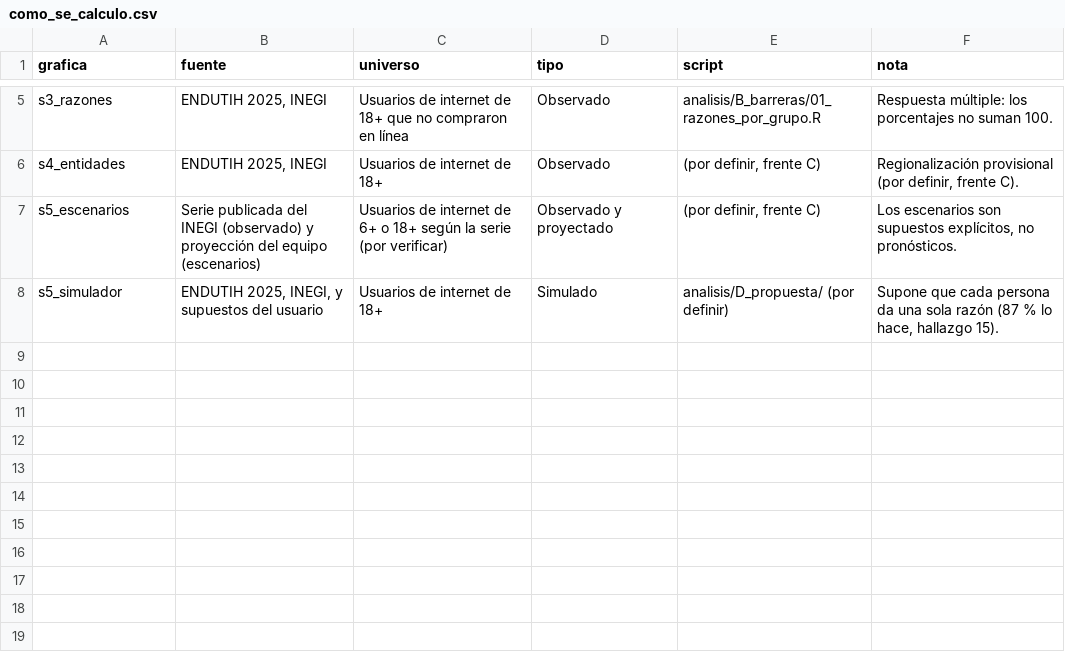
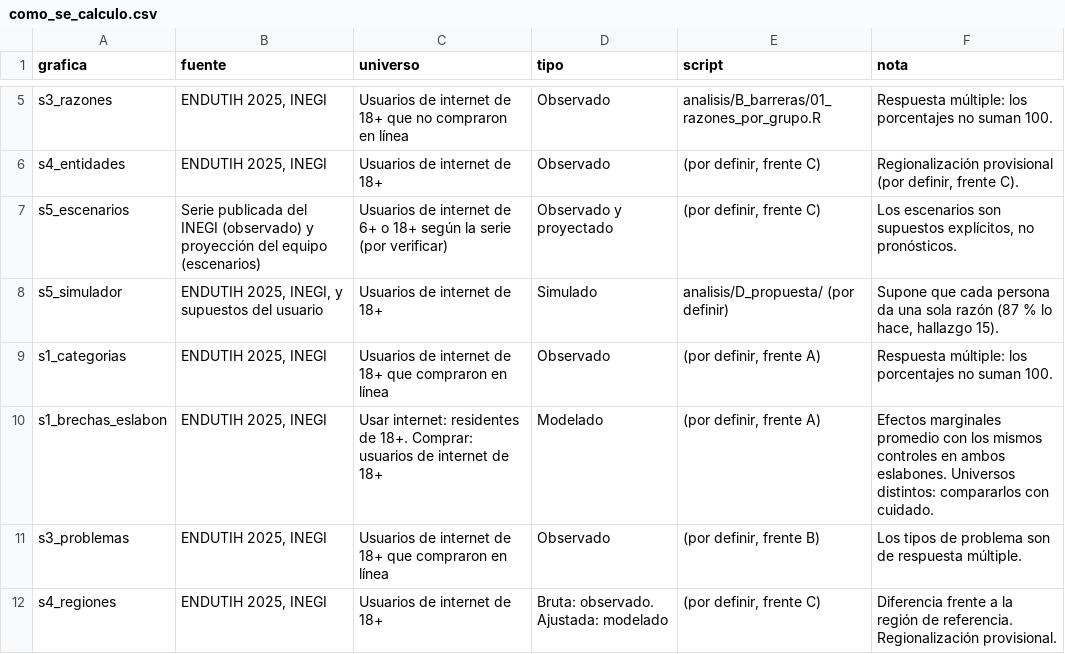
Before and after one commit to rebeloppar/dataton-inegi-2026, a CSV file: dashboard/datos/como_se_calculo.csv, drawn as a sheet; only a part is shown, gaps mark what is left out.

```diff
--- a/dashboard/datos/como_se_calculo.csv
+++ b/dashboard/datos/como_se_calculo.csv
@@ -8 +8,5 @@ s5_escenarios,"Serie publicada del INEGI (observado) y proyección del equipo (e
 s5_simulador,"ENDUTIH 2025, INEGI, y supuestos del usuario","Usuarios de internet de 18+",Simulado,"analisis/D_propuesta/ (por definir)","Supone que cada persona da una sola razón (87 % lo hace, hallazgo 15)."
+s1_categorias,"ENDUTIH 2025, INEGI","Usuarios de internet de 18+ que compraron en línea",Observado,"(por definir, frente A)","Respuesta múltiple: los porcentajes no suman 100."
+s1_brechas_eslabon,"ENDUTIH 2025, INEGI","Usar internet: residentes de 18+. Comprar: usuarios de internet de 18+",Modelado,"(por definir, frente A)","Efectos marginales promedio con los mismos controles en ambos eslabones. Universos distintos: compararlos con cuidado."
+s3_problemas,"ENDUTIH 2025, INEGI","Usuarios de internet de 18+ que compraron en línea",Observado,"(por definir, frente B)","Los tipos de problema son de respuesta múltiple."
+s4_regiones,"ENDUTIH 2025, INEGI","Usuarios de internet de 18+",Bruta: observado. Ajustada: modelado,"(por definir, frente C)","Diferencia frente a la región de referencia. Regionalización provisional."
```
Also changed, not shown: dashboard/datos/s1_embudo.csv, dashboard/datos/s2_brechas.csv, 20 other files.
